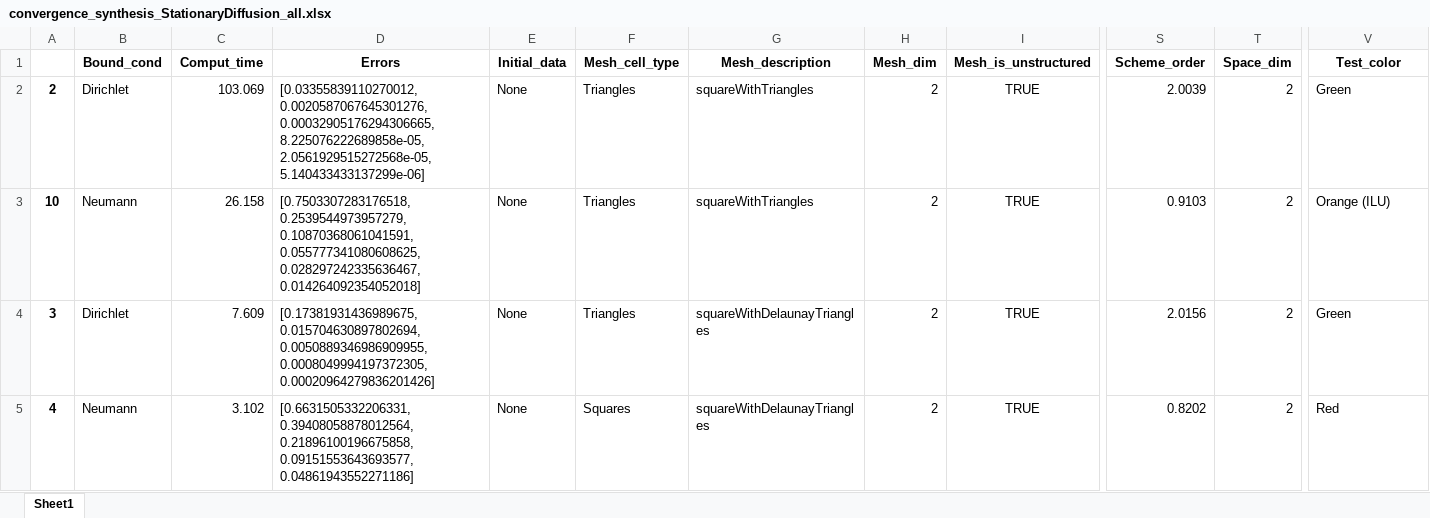
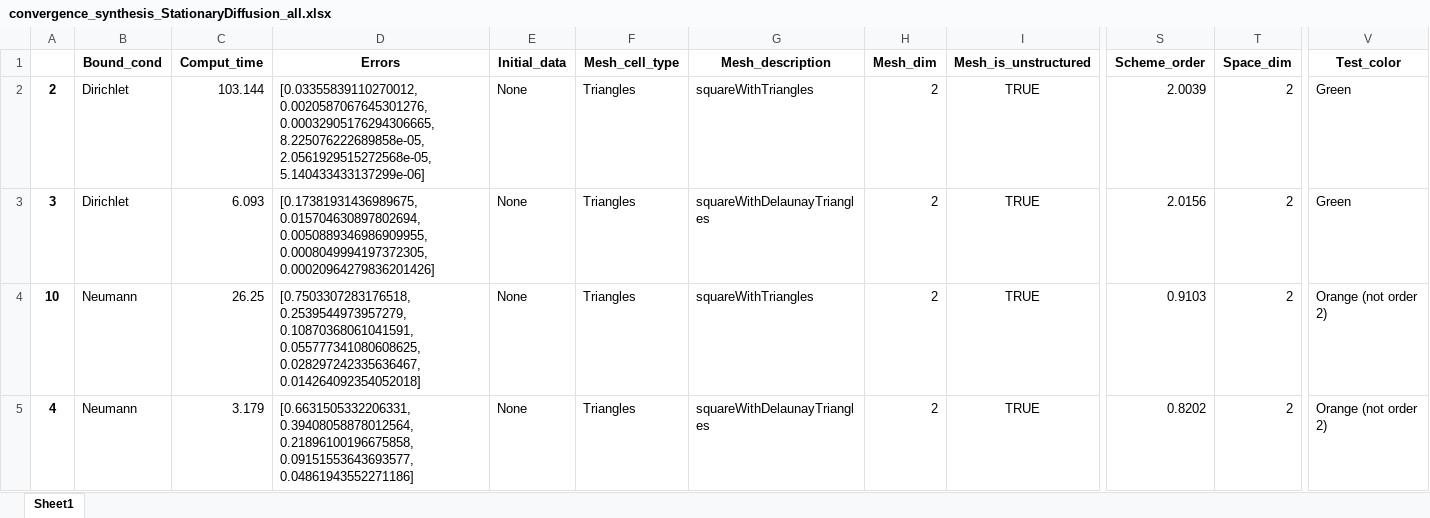
Before and after one commit to ndjinga/CoreFlows, an Excel workbook: examples/Python/Convergence/StationaryDiffusion/synthesis/convergence_synthesis_StationaryDiffusion_all.xlsx, sheet Sheet1, drawn as a sheet; only a part is shown, gaps mark what is left out; values as stored, in another font and other column widths than the file's, no borders; removed rows and columns are numbered as before the commit, all else as after; rows hold the shown columns only; the diff covers the shown part only; the diff names each change by its address in the sheet, - before the commit and + after, or states it on an @@ line.

```diff
--- a/examples/Python/Convergence/StationaryDiffusion/synthesis/convergence_synthesis_StationaryDiffusion_all.xlsx (sheet Sheet1)
+++ b/examples/Python/Convergence/StationaryDiffusion/synthesis/convergence_synthesis_StationaryDiffusion_all.xlsx (sheet Sheet1)
-C2 (Comput_time): 103.069
+C2 (Comput_time): 103.144
-row 3: 10 | Neumann | 26.158 | [0.7503307283176518, 0.2539544973957279, 0.10870368061041591, 0.055777341080608625, 0.028297242335636467, 0.014264092354052018] | None | Triangles | squareWithTriangles | 2 | TRUE | 0.9103 | 2 | Orange (ILU)
-C3 (Comput_time): 7.609
+C3 (Comput_time): 6.093
+row 4: 10 | Neumann | 26.25 | [0.7503307283176518, 0.2539544973957279, 0.10870368061041591, 0.055777341080608625, 0.028297242335636467, 0.014264092354052018] | None | Triangles | squareWithTriangles | 2 | TRUE | 0.9103 | 2 | Orange (not order 2)
-C5 (Comput_time): 3.102
+C5 (Comput_time): 3.179
-F5 (Mesh_cell_type): Squares
+F5 (Mesh_cell_type): Triangles
-V5 (Test_color): Red
+V5 (Test_color): Orange (not order 2)
```
Also changed, not shown: 2 added rows, 2 removed rows and 14 edited cells elsewhere in this sheet, examples/Python/Convergence/StationaryDiffusion/synthesis/convergence_synthesis_StationaryDiffusion_short.xlsx, 5 other files.
